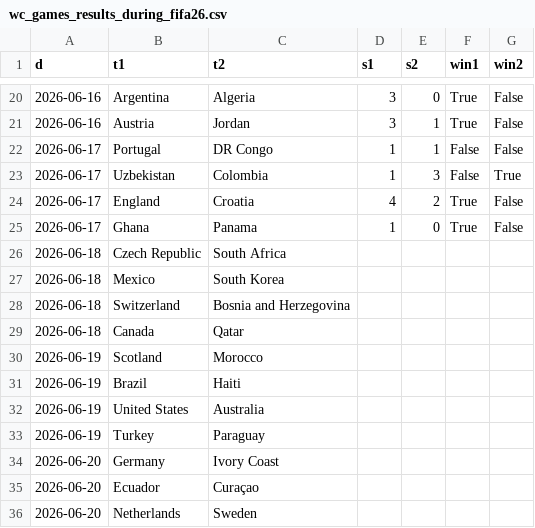
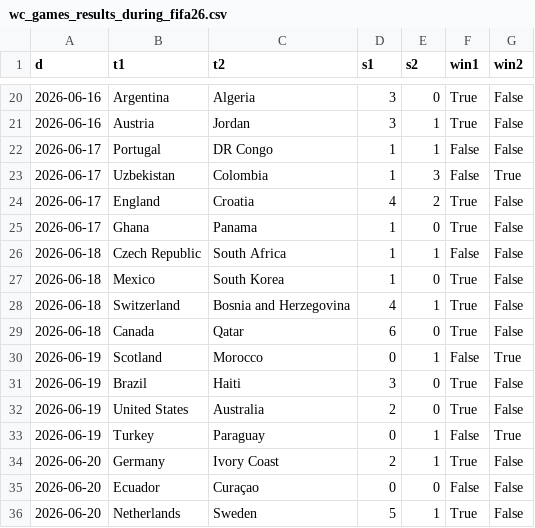
Before and after one commit to jbudynek/fifa2026, a CSV file: input_data/wc_games_results_during_fifa26.csv, drawn as a sheet; only a part is shown, gaps mark what is left out; the diff covers the shown part only.

Commit message:
data: pool round 2 results

```diff
--- a/input_data/wc_games_results_during_fifa26.csv
+++ b/input_data/wc_games_results_during_fifa26.csv
@@ -25,12 +25,12 @@ d,t1,t2,s1,s2,win1,win2
 2026-06-17,Ghana,Panama,1,0,True,False
-2026-06-18,Czech Republic,South Africa,,,,
-2026-06-18,Mexico,South Korea,,,,
-2026-06-18,Switzerland,Bosnia and Herzegovina,,,,
-2026-06-18,Canada,Qatar,,,,
-2026-06-19,Scotland,Morocco,,,,
-2026-06-19,Brazil,Haiti,,,,
-2026-06-19,United States,Australia,,,,
-2026-06-19,Turkey,Paraguay,,,,
-2026-06-20,Germany,Ivory Coast,,,,
-2026-06-20,Ecuador,Curaçao,,,,
-2026-06-20,Netherlands,Sweden,,,,
+2026-06-18,Czech Republic,South Africa,1,1,False,False
+2026-06-18,Mexico,South Korea,1,0,True,False
+2026-06-18,Switzerland,Bosnia and Herzegovina,4,1,True,False
+2026-06-18,Canada,Qatar,6,0,True,False
+2026-06-19,Scotland,Morocco,0,1,False,True
+2026-06-19,Brazil,Haiti,3,0,True,False
+2026-06-19,United States,Australia,2,0,True,False
+2026-06-19,Turkey,Paraguay,0,1,False,True
+2026-06-20,Germany,Ivory Coast,2,1,True,False
+2026-06-20,Ecuador,Curaçao,0,0,False,False
+2026-06-20,Netherlands,Sweden,5,1,True,False
```
Also changed, not shown: 52 edited cells elsewhere in this file.
